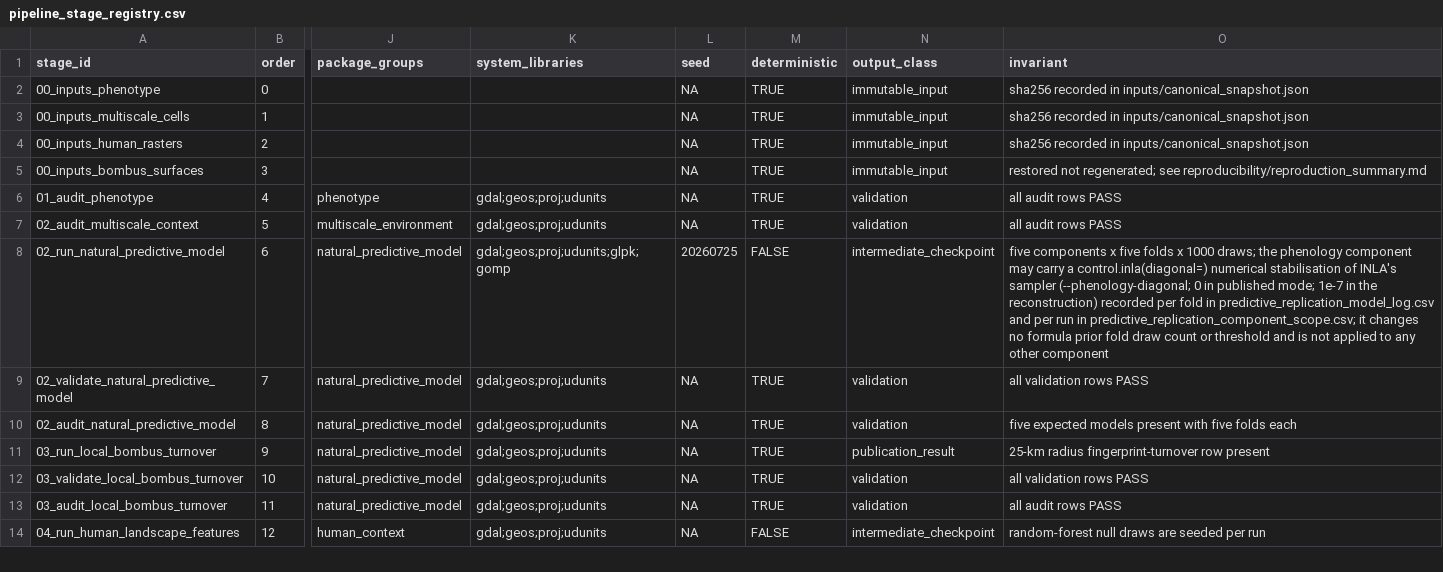
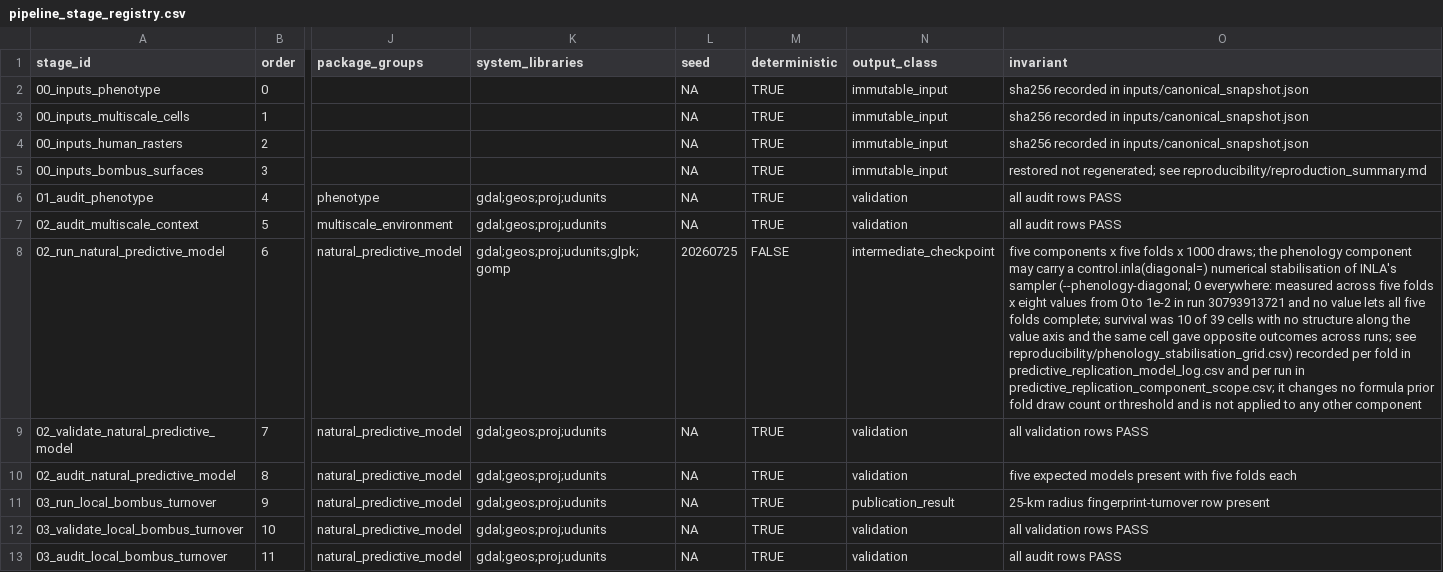
Before and after one commit to zuizui0223/hotarubukuro, a CSV file: reproducibility/pipeline_stage_registry.csv, drawn as a sheet; only a part is shown, gaps mark what is left out; the shorter side is filled out with more unchanged rows; the diff names each change by its address in the sheet, - before the commit and + after, or states it on an @@ line.

```diff
--- a/reproducibility/pipeline_stage_registry.csv
+++ b/reproducibility/pipeline_stage_registry.csv
-O8 (invariant): …(--phenology-diagonal; 0 in published mode; 1e-7 in the reconstruction) recorded per…
+O8 (invariant): …(--phenology-diagonal; 0 everywhere: measured across five folds x eight values from 0 to 1e-2 in run 30793913721 and no value lets all five folds complete; survival was 10 of 39 cells with no structure along the value axis and the same cell gave opposite outcomes across runs; see reproducibility/phenology_stabilisation_grid.csv) recorded per…
```
Also changed, not shown: 6 other files.
